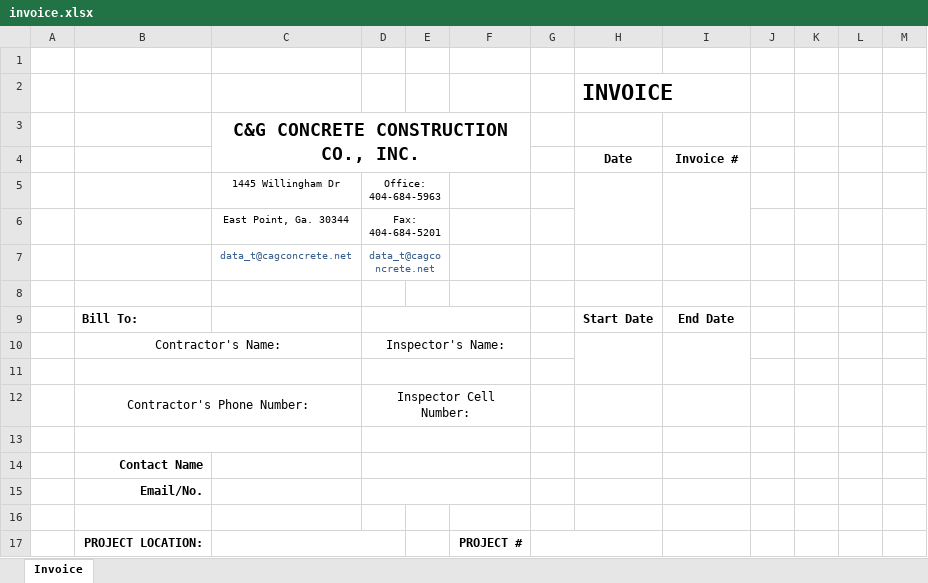
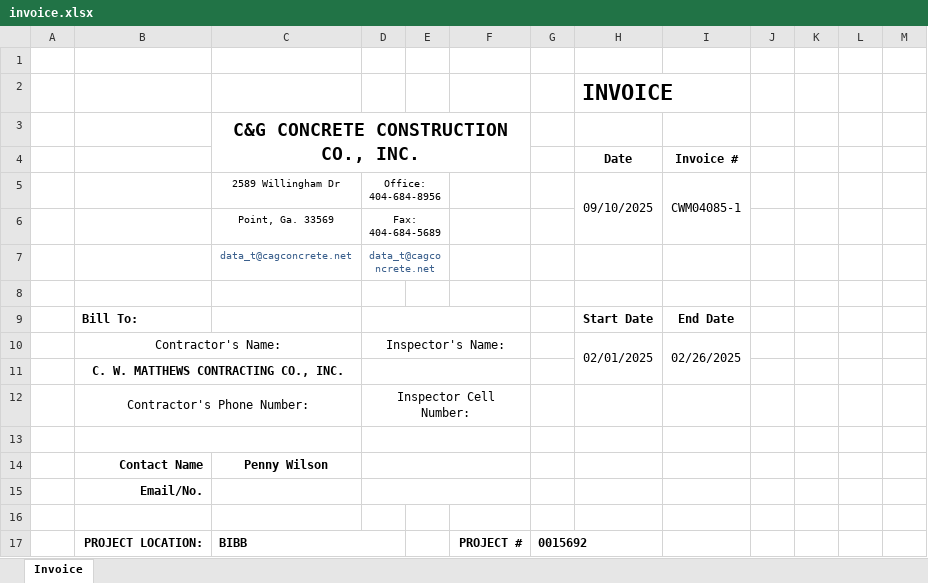
Before and after one commit to aaiglesias85/cag_concrete, an Excel workbook: public/bundles/metronic8/excel/invoice.xlsx, sheet Invoice, drawn as a sheet; only a part is shown; values as stored, in another font and other column widths than the file's, no borders; charts and pictures not drawn; removed rows and columns are numbered as before the commit, all else as after; the diff covers the shown part only; the diff names each change by its address in the sheet, - before the commit and + after, or states it on an @@ line.

```diff
--- a/public/bundles/metronic8/excel/invoice.xlsx (sheet Invoice)
+++ b/public/bundles/metronic8/excel/invoice.xlsx (sheet Invoice)
-row 5:  |  | 1445 Willingham Dr | Office: 404-684-5963
-row 6:  |  | East Point, Ga. 30344 | Fax: 404-684-5201
+row 5:  |  | 2589 Willingham Dr | Office: 404-684-8956 |  |  |  | 09/10/2025 | CWM04085-1
+row 6:  |  | Point, Ga. 33569 | Fax: 404-684-5689
-H10: (empty)
+H10: 02/01/2025
-I10: (empty)
+I10: 02/26/2025
-B11: (empty)
+B11: C. W. MATTHEWS CONTRACTING CO., INC.
-C14: (empty)
+C14: Penny Wilson
-C17: (empty)
+C17: BIBB
-G17: (empty)
+G17: 0015692
```
Also changed, not shown: 11 added rows and 4 edited cells elsewhere in this sheet, public/bundles/metronic8/excel/report-employee.xlsx, public/bundles/metronic8/excel/report-subcontractor.xlsx.
